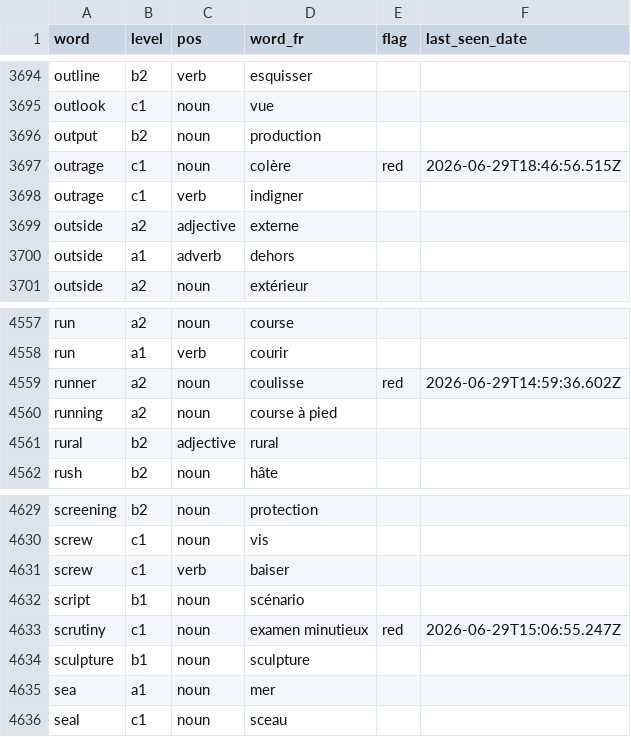
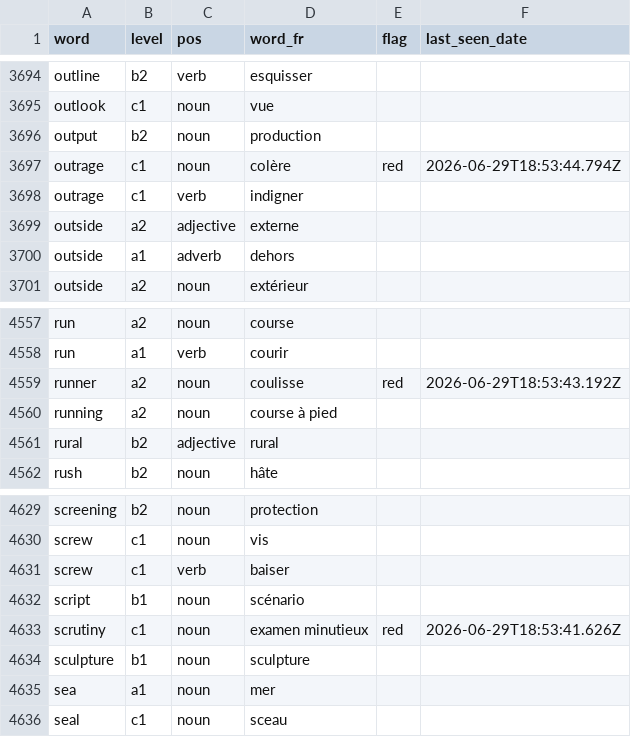
Before and after one commit to rafafa46/anki-clone, a CSV file: profil1.csv, drawn as a sheet; only a part is shown, gaps mark what is left out.

Commit message:
Mise à jour révisions

```diff
--- a/profil1.csv
+++ b/profil1.csv
@@ -3696,3 +3696,3 @@ outlook,c1,noun,vue,,
 output,b2,noun,production,,
-outrage,c1,noun,colère,red,2026-06-29T18:46:56.515Z
+outrage,c1,noun,colère,red,2026-06-29T18:53:44.794Z
 outrage,c1,verb,indigner,,
@@ -4558,3 +4558,3 @@ run,a2,noun,course,,
 run,a1,verb,courir,,
-runner,a2,noun,coulisse,red,2026-06-29T14:59:36.602Z
+runner,a2,noun,coulisse,red,2026-06-29T18:53:43.192Z
 running,a2,noun,course à pied,,
@@ -4632,3 +4632,3 @@ screw,c1,verb,baiser,,
 script,b1,noun,scénario,,
-scrutiny,c1,noun,examen minutieux,red,2026-06-29T15:06:55.247Z
+scrutiny,c1,noun,examen minutieux,red,2026-06-29T18:53:41.626Z
 sculpture,b1,noun,sculpture,,
```
